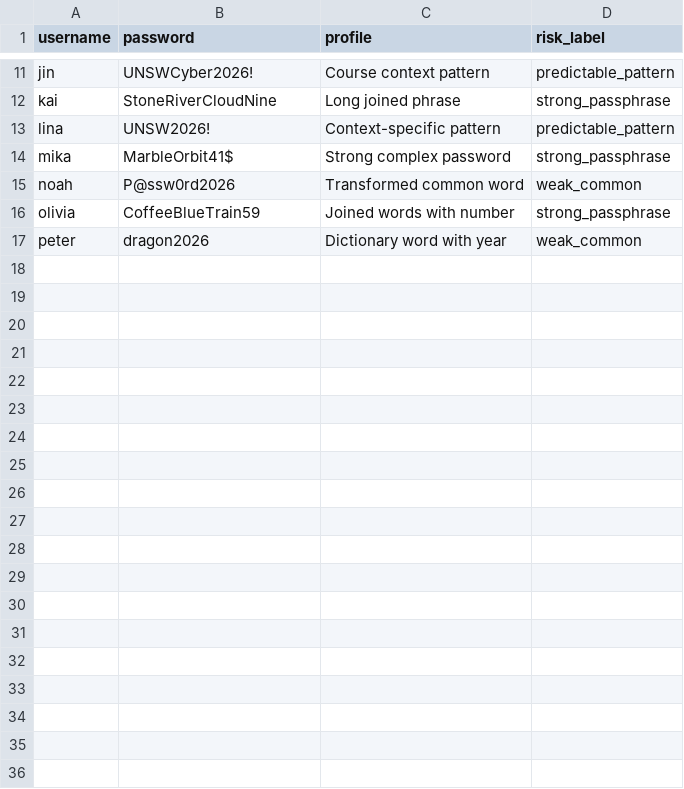
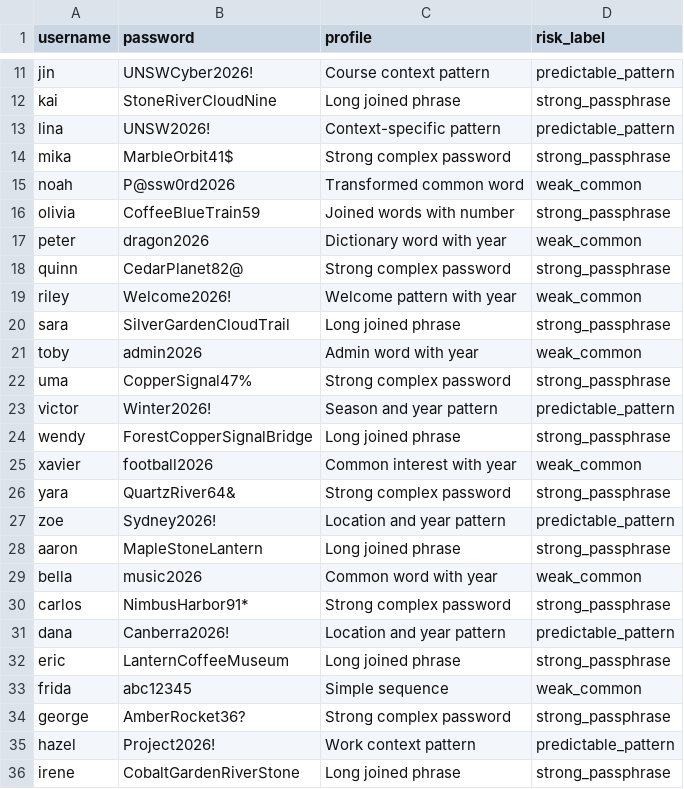
Before and after one commit to shldo/password-auth-security-analysis, a CSV file: data/sample_passwords.csv, drawn as a sheet; only a part is shown, gaps mark what is left out; the diff covers the shown part only.

Commit message:
expand synthetic dataset and aggregate dashboard

```diff
--- a/data/sample_passwords.csv
+++ b/data/sample_passwords.csv
@@ -17 +17,20 @@ olivia,CoffeeBlueTrain59,Joined words with number,strong_passphrase
 peter,dragon2026,Dictionary word with year,weak_common
+quinn,CedarPlanet82@,Strong complex password,strong_passphrase
+riley,Welcome2026!,Welcome pattern with year,weak_common
+sara,SilverGardenCloudTrail,Long joined phrase,strong_passphrase
+toby,admin2026,Admin word with year,weak_common
+uma,CopperSignal47%,Strong complex password,strong_passphrase
+victor,Winter2026!,Season and year pattern,predictable_pattern
+wendy,ForestCopperSignalBridge,Long joined phrase,strong_passphrase
+xavier,football2026,Common interest with year,weak_common
+yara,QuartzRiver64&,Strong complex password,strong_passphrase
+zoe,Sydney2026!,Location and year pattern,predictable_pattern
+aaron,MapleStoneLantern,Long joined phrase,strong_passphrase
+bella,music2026,Common word with year,weak_common
+carlos,NimbusHarbor91*,Strong complex password,strong_passphrase
+dana,Canberra2026!,Location and year pattern,predictable_pattern
+eric,LanternCoffeeMuseum,Long joined phrase,strong_passphrase
+frida,abc12345,Simple sequence,weak_common
+george,AmberRocket36?,Strong complex password,strong_passphrase
+hazel,Project2026!,Work context pattern,predictable_pattern
+irene,CobaltGardenRiverStone,Long joined phrase,strong_passphrase
```
Also changed, not shown: 29 added rows elsewhere in this file, 14 other files.
